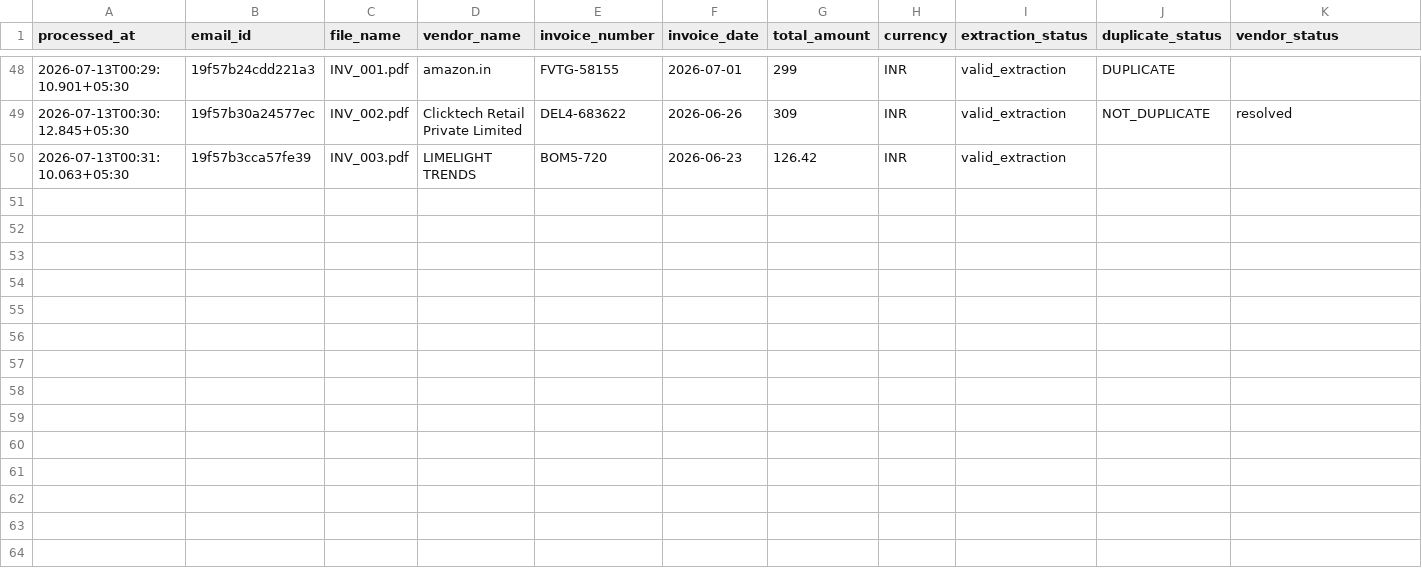
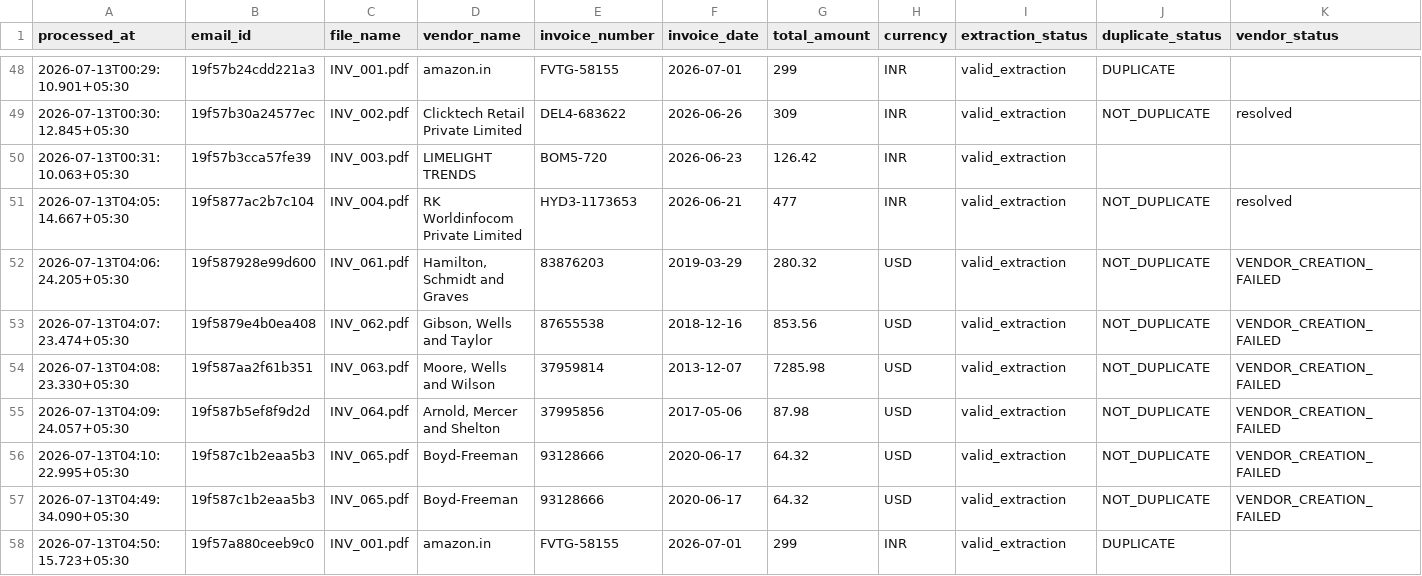
Before and after one commit to codeefy/AI-Powered-Invoice-Processing-Automation, a CSV file: Invoice_100_Test/Results/results.csv, drawn as a sheet; only a part is shown, gaps mark what is left out; rows hold the shown columns only; the diff names each change by its address in the sheet, - before the commit and + after, or states it on an @@ line.

```diff
--- a/Invoice_100_Test/Results/results.csv
+++ b/Invoice_100_Test/Results/results.csv
+row 51: 2026-07-13T04:05:14.667+05:30 | 19f5877ac2b7c104 | INV_004.pdf | RK Worldinfocom Private Limited | HYD3-1173653 | 2026-06-21 | 477 | INR | valid_extraction | NOT_DUPLICATE | resolved
+row 52: 2026-07-13T04:06:24.205+05:30 | 19f587928e99d600 | INV_061.pdf | Hamilton, Schmidt and Graves | 83876203 | 2019-03-29 | 280.32 | USD | valid_extraction | NOT_DUPLICATE | VENDOR_CREATION_FAILED
+row 53: 2026-07-13T04:07:23.474+05:30 | 19f5879e4b0ea408 | INV_062.pdf | Gibson, Wells and Taylor | 87655538 | 2018-12-16 | 853.56 | USD | valid_extraction | NOT_DUPLICATE | VENDOR_CREATION_FAILED
+row 54: 2026-07-13T04:08:23.330+05:30 | 19f587aa2f61b351 | INV_063.pdf | Moore, Wells and Wilson | 37959814 | 2013-12-07 | 7285.98 | USD | valid_extraction | NOT_DUPLICATE | VENDOR_CREATION_FAILED
+row 55: 2026-07-13T04:09:24.057+05:30 | 19f587b5ef8f9d2d | INV_064.pdf | Arnold, Mercer and Shelton | 37995856 | 2017-05-06 | 87.98 | USD | valid_extraction | NOT_DUPLICATE | VENDOR_CREATION_FAILED
+row 56: 2026-07-13T04:10:22.995+05:30 | 19f587c1b2eaa5b3 | INV_065.pdf | Boyd-Freeman | 93128666 | 2020-06-17 | 64.32 | USD | valid_extraction | NOT_DUPLICATE | VENDOR_CREATION_FAILED
+row 57: 2026-07-13T04:49:34.090+05:30 | 19f587c1b2eaa5b3 | INV_065.pdf | Boyd-Freeman | 93128666 | 2020-06-17 | 64.32 | USD | valid_extraction | NOT_DUPLICATE | VENDOR_CREATION_FAILED
+row 58: 2026-07-13T04:50:15.723+05:30 | 19f57a880ceeb9c0 | INV_001.pdf | amazon.in | FVTG-58155 | 2026-07-01 | 299 | INR | valid_extraction | DUPLICATE
```
Also changed, not shown: 8 other files.
